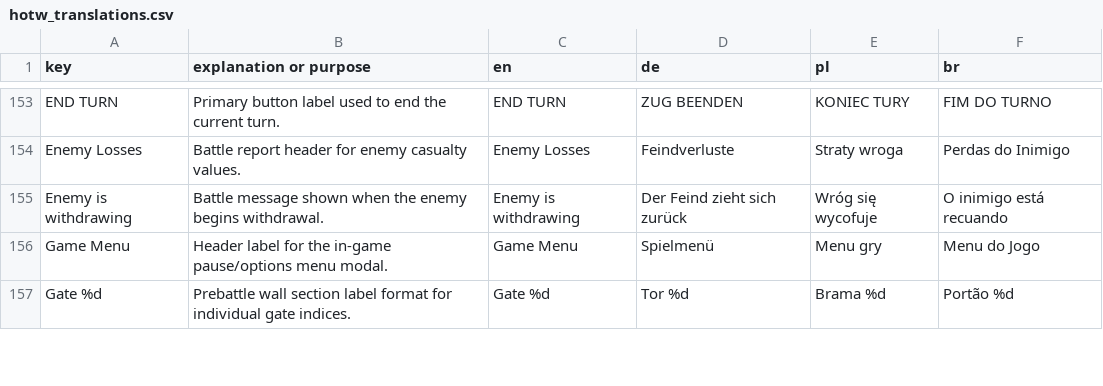
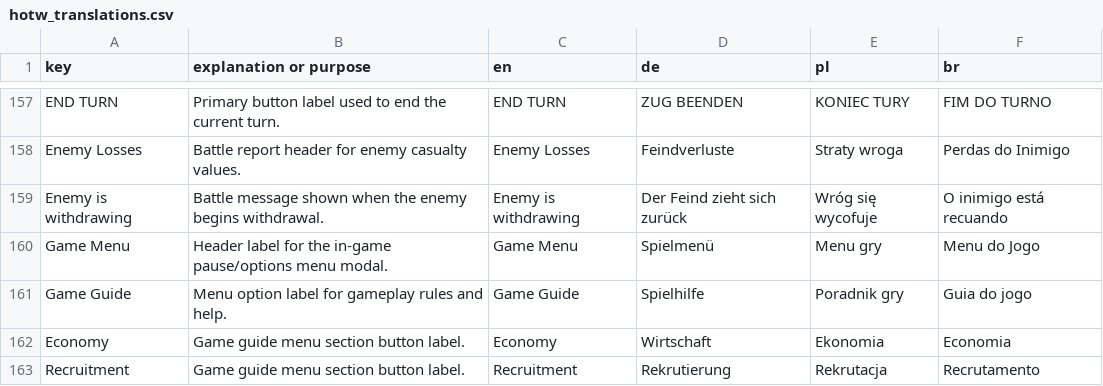
Before and after one commit to MagicKrol/vikings, a CSV file: translations/hotw_translations.csv, drawn as a sheet; only a part is shown, gaps mark what is left out; the shorter side is filled out with more unchanged rows; the diff covers the shown part only; the diff names each change by its address in the sheet, - before the commit and + after, or states it on an @@ line.

```diff
--- a/translations/hotw_translations.csv
+++ b/translations/hotw_translations.csv
+row 161: Game Guide | Menu option label for gameplay rules and help. | Game Guide | Spielhilfe | Poradnik gry | Guia do jogo
+row 162: Economy | Game guide menu section button label. | Economy | Wirtschaft | Ekonomia | Economia
+row 163: Recruitment | Game guide menu section button label. | Recruitment | Rekrutierung | Rekrutacja | Recrutamento
```
Also changed, not shown: 14 added rows and 1 edited cell elsewhere in this file, 19 other files.
